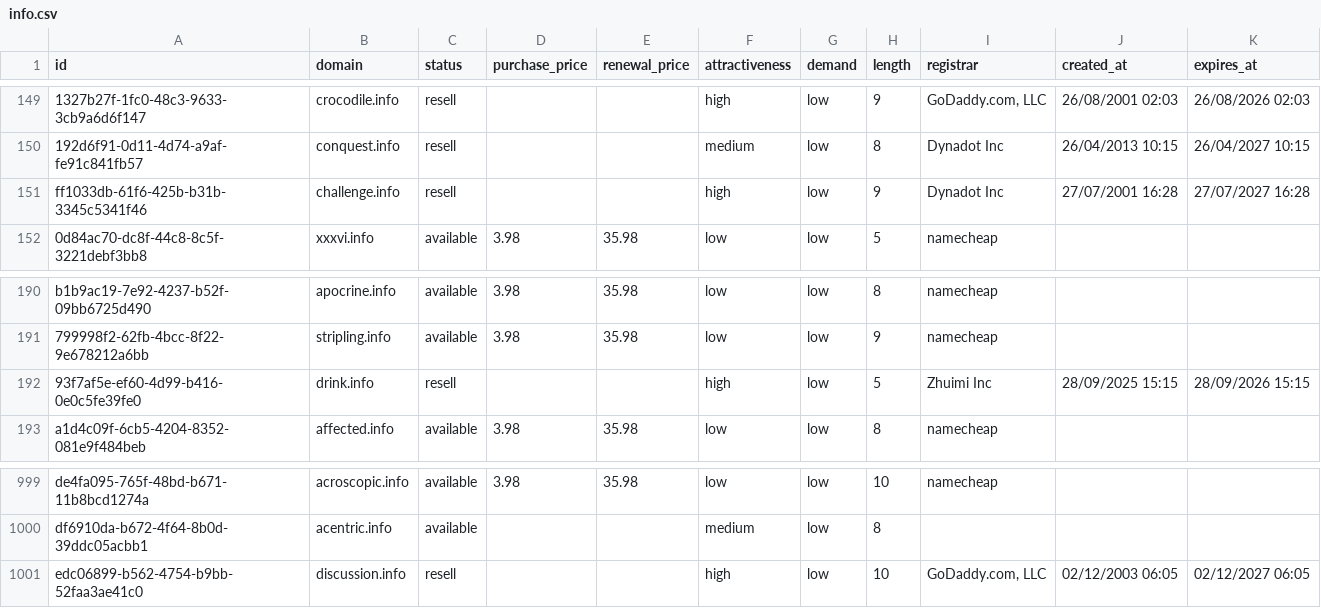
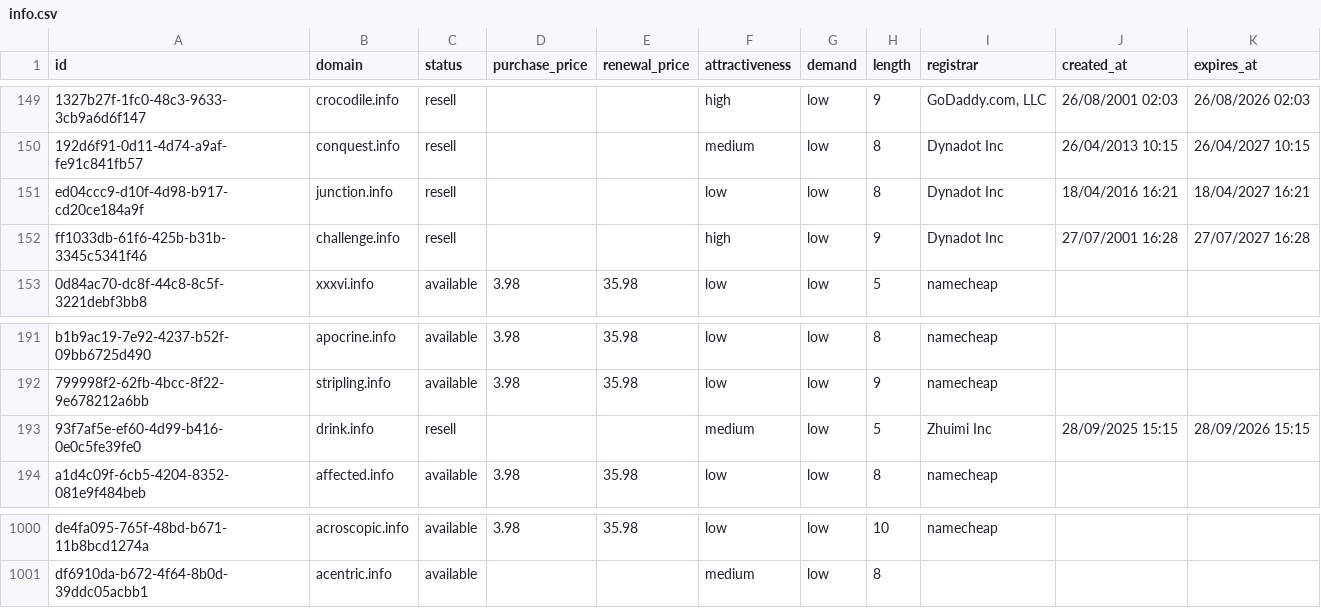
Before and after one commit to UniqueDomains/info-oneword-domains, a CSV file: info.csv, drawn as a sheet; only a part is shown, gaps mark what is left out; removed rows and columns are numbered as before the commit, all else as after; the diff names each change by its address in the sheet, - before the commit and + after, or states it on an @@ line.

Commit message:
Domains update

```diff
--- a/info.csv
+++ b/info.csv
+row 151: ed04ccc9-d10f-4d98-b917-cd20ce184a9f | junction.info | resell |  |  | low | low | 8 | Dynadot Inc | 18/04/2016 16:21 | 18/04/2027 16:21
-F193 (attractiveness): high
+F193 (attractiveness): medium
-row 1001: edc06899-b562-4754-b9bb-52faa3ae41c0 | discussion.info | resell |  |  | high | low | 10 | GoDaddy.com, LLC | 02/12/2003 06:05 | 02/12/2027 06:05
```
Also changed, not shown: 4 other files.
